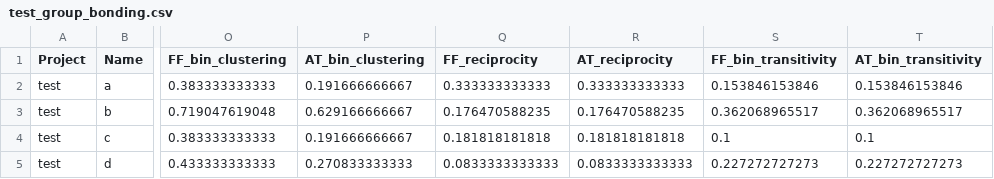
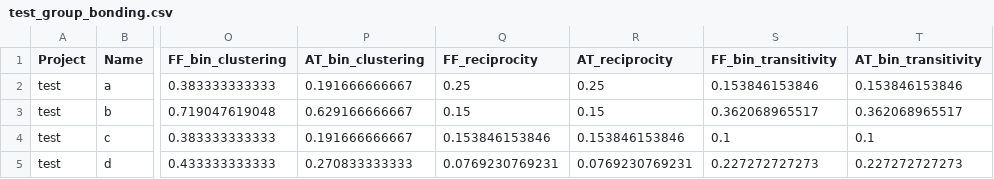
Before and after one commit to plotti/twitterlyzer, a CSV file: analysis/results/spss/group bonding/test_group_bonding.csv, drawn as a sheet; only a part is shown, gaps mark what is left out; the diff names each change by its address in the sheet, - before the commit and + after, or states it on an @@ line.

```diff
--- a/analysis/results/spss/group bonding/test_group_bonding.csv
+++ b/analysis/results/spss/group bonding/test_group_bonding.csv
-Q2 (FF_reciprocity): 0.333333333333
+Q2 (FF_reciprocity): 0.25
-R2 (AT_reciprocity): 0.333333333333
+R2 (AT_reciprocity): 0.25
-Q3 (FF_reciprocity): 0.176470588235
+Q3 (FF_reciprocity): 0.15
-R3 (AT_reciprocity): 0.176470588235
+R3 (AT_reciprocity): 0.15
-Q4 (FF_reciprocity): 0.181818181818
+Q4 (FF_reciprocity): 0.153846153846
-R4 (AT_reciprocity): 0.181818181818
+R4 (AT_reciprocity): 0.153846153846
-Q5 (FF_reciprocity): 0.0833333333333
+Q5 (FF_reciprocity): 0.0769230769231
-R5 (AT_reciprocity): 0.0833333333333
+R5 (AT_reciprocity): 0.0769230769231
```
Also changed, not shown: analysis/results/spss/edges/584_bonding_edges.csv, analysis/results/spss/edges/584_bridging_edges.csv, 38 other files.
